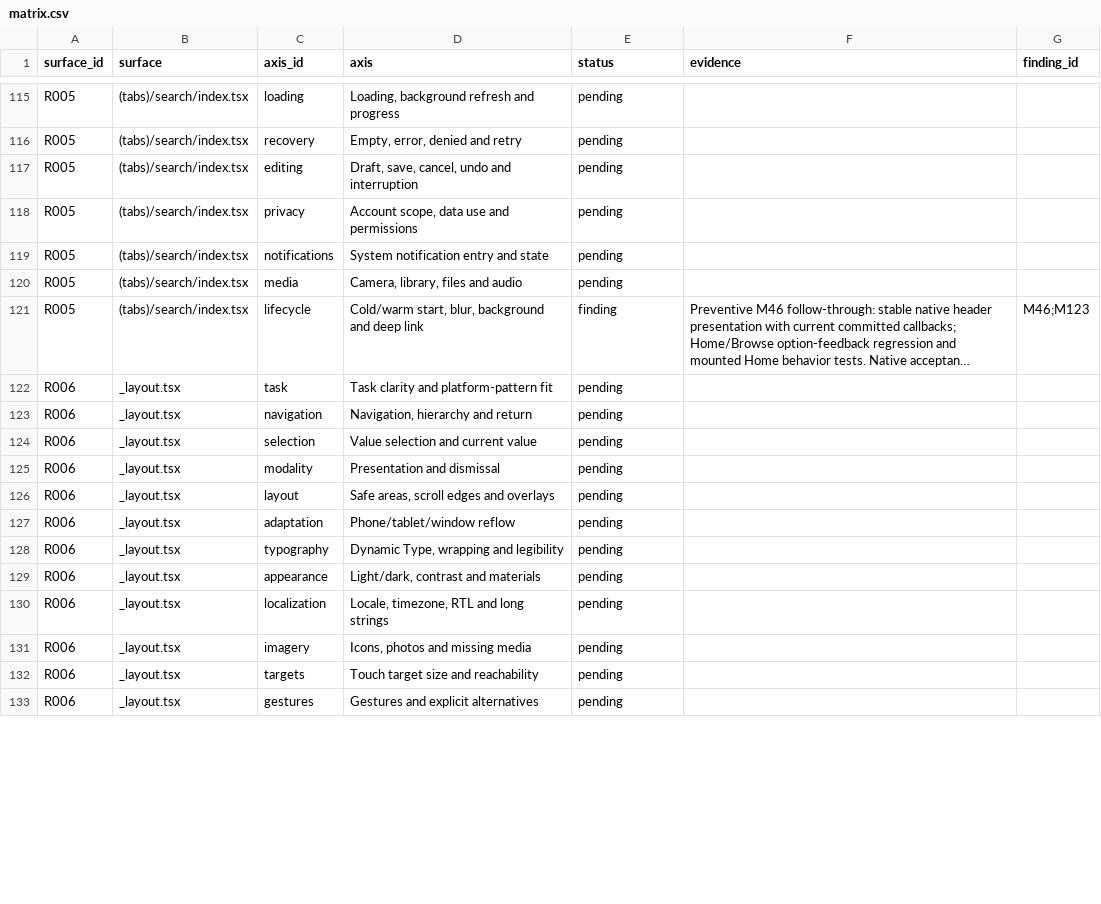
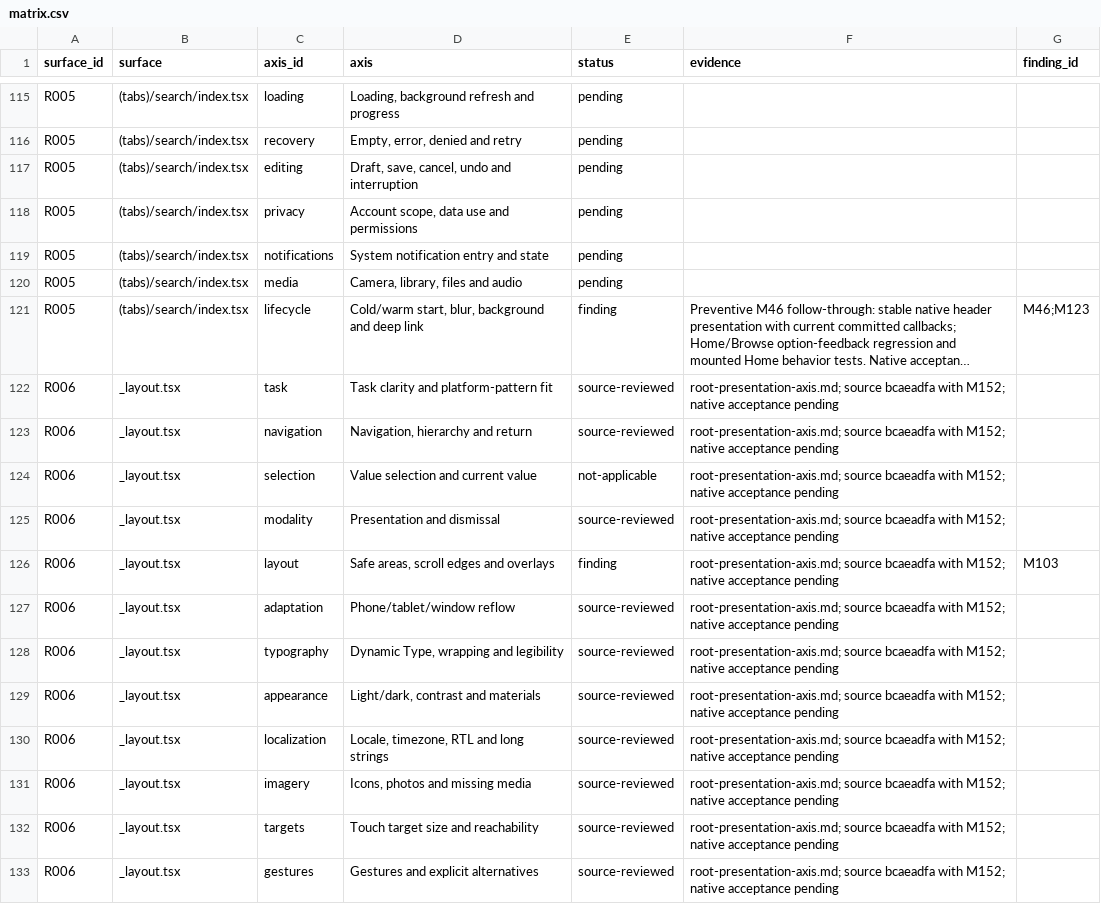
Before and after one commit to elsell/stuffstash, a CSV file: docs/reports/mobile-ui-remediation-2026-09-14/matrix.csv, drawn as a sheet; only a part is shown, gaps mark what is left out; long unchanged cells end in …; the diff covers the shown part only; the diff names each change by its address in the sheet, - before the commit and + after, or states it on an @@ line.

Commit message:
fix(mobile): retire expired connection callback ownership

```diff
--- a/docs/reports/mobile-ui-remediation-2026-09-14/matrix.csv
+++ b/docs/reports/mobile-ui-remediation-2026-09-14/matrix.csv
-E122:E123 (status): pending
+E122:E123 (status): source-reviewed
-F122:F133 (evidence): (empty)
+F122:F133 (evidence): root-presentation-axis.md; source bcaeadfa with M152; native acceptance pending
-E124 (status): pending
+E124 (status): not-applicable
-E125 (status): pending
+E125 (status): source-reviewed
-E126 (status): pending
+E126 (status): finding
-G126 (finding_id): (empty)
+G126 (finding_id): M103
-E127:E133 (status): pending
+E127:E133 (status): source-reviewed
```
Also changed, not shown: 27 edited cells elsewhere in this file, 6 other files.
